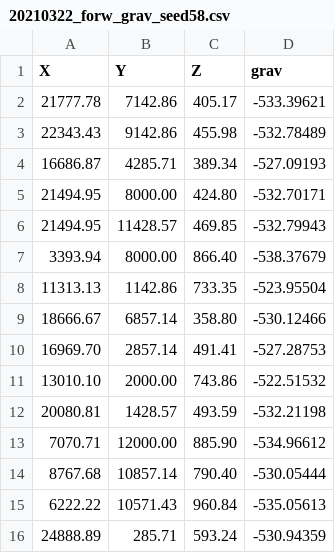
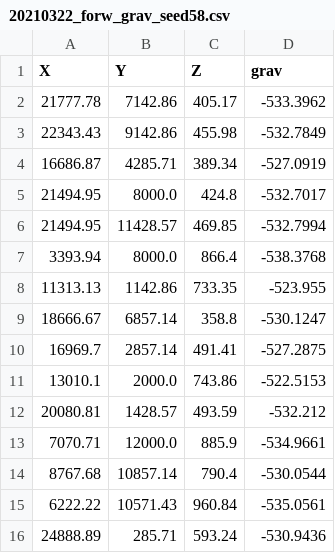
Before and after one commit to GEG-ETHZ/PSGeothermieAargau, a CSV file: data/Data_for_MC/20210322_forw_grav_seed58.csv, drawn as a sheet.

Commit message:
update writing of the grav observations

```diff
--- a/data/Data_for_MC/20210322_forw_grav_seed58.csv
+++ b/data/Data_for_MC/20210322_forw_grav_seed58.csv
@@ -1,16 +1,16 @@
 X,Y,Z,grav
-21777.78,7142.86,405.17,-533.39621
-22343.43,9142.86,455.98,-532.78489
-16686.87,4285.71,389.34,-527.09193
-21494.95,8000.00,424.80,-532.70171
-21494.95,11428.57,469.85,-532.79943
-3393.94,8000.00,866.40,-538.37679
-11313.13,1142.86,733.35,-523.95504
-18666.67,6857.14,358.80,-530.12466
-16969.70,2857.14,491.41,-527.28753
-13010.10,2000.00,743.86,-522.51532
-20080.81,1428.57,493.59,-532.21198
-7070.71,12000.00,885.90,-534.96612
-8767.68,10857.14,790.40,-530.05444
-6222.22,10571.43,960.84,-535.05613
-24888.89,285.71,593.24,-530.94359
+21777.78,7142.86,405.17,-533.3962
+22343.43,9142.86,455.98,-532.7849
+16686.87,4285.71,389.34,-527.0919
+21494.95,8000.0,424.8,-532.7017
+21494.95,11428.57,469.85,-532.7994
+3393.94,8000.0,866.4,-538.3768
+11313.13,1142.86,733.35,-523.955
+18666.67,6857.14,358.8,-530.1247
+16969.7,2857.14,491.41,-527.2875
+13010.1,2000.0,743.86,-522.5153
+20080.81,1428.57,493.59,-532.212
+7070.71,12000.0,885.9,-534.9661
+8767.68,10857.14,790.4,-530.0544
+6222.22,10571.43,960.84,-535.0561
+24888.89,285.71,593.24,-530.9436
```
Also changed, not shown: 7 other files.
